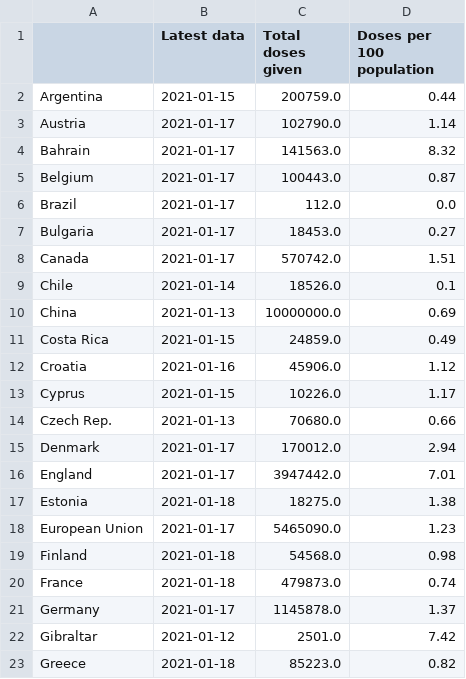
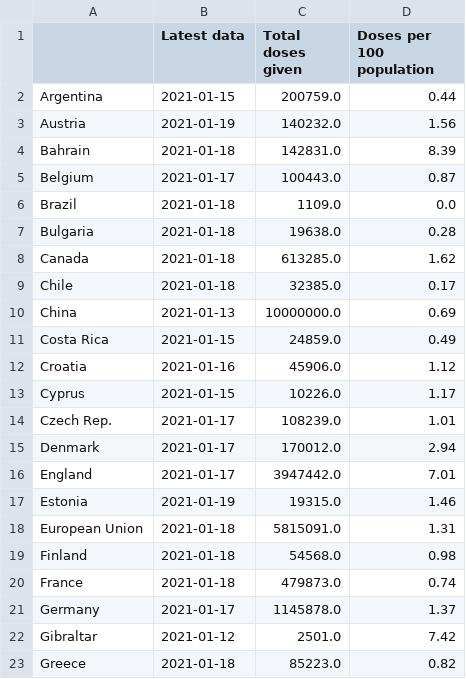
Before and after one commit to simoncook/Spectator, a CSV file: Euro vaccine map.csv, drawn as a sheet; only a part is shown; the diff covers the shown part only.

```diff
--- a/Euro vaccine map.csv
+++ b/Euro vaccine map.csv
@@ -2,9 +2,9 @@
 Argentina,2021-01-15,200759.0,0.44
-Austria,2021-01-17,102790.0,1.14
-Bahrain,2021-01-17,141563.0,8.32
+Austria,2021-01-19,140232.0,1.56
+Bahrain,2021-01-18,142831.0,8.39
 Belgium,2021-01-17,100443.0,0.87
-Brazil,2021-01-17,112.0,0.0
-Bulgaria,2021-01-17,18453.0,0.27
-Canada,2021-01-17,570742.0,1.51
-Chile,2021-01-14,18526.0,0.1
+Brazil,2021-01-18,1109.0,0.0
+Bulgaria,2021-01-18,19638.0,0.28
+Canada,2021-01-18,613285.0,1.62
+Chile,2021-01-18,32385.0,0.17
 China,2021-01-13,10000000.0,0.69
@@ -13,7 +13,7 @@ Croatia,2021-01-16,45906.0,1.12
 Cyprus,2021-01-15,10226.0,1.17
-Czech Rep.,2021-01-13,70680.0,0.66
+Czech Rep.,2021-01-17,108239.0,1.01
 Denmark,2021-01-17,170012.0,2.94
 England,2021-01-17,3947442.0,7.01
-Estonia,2021-01-18,18275.0,1.38
-European Union,2021-01-17,5465090.0,1.23
+Estonia,2021-01-19,19315.0,1.46
+European Union,2021-01-18,5815091.0,1.31
 Finland,2021-01-18,54568.0,0.98
```
Also changed, not shown: 1 added row, 1 removed row and 41 edited cells elsewhere in this file.
